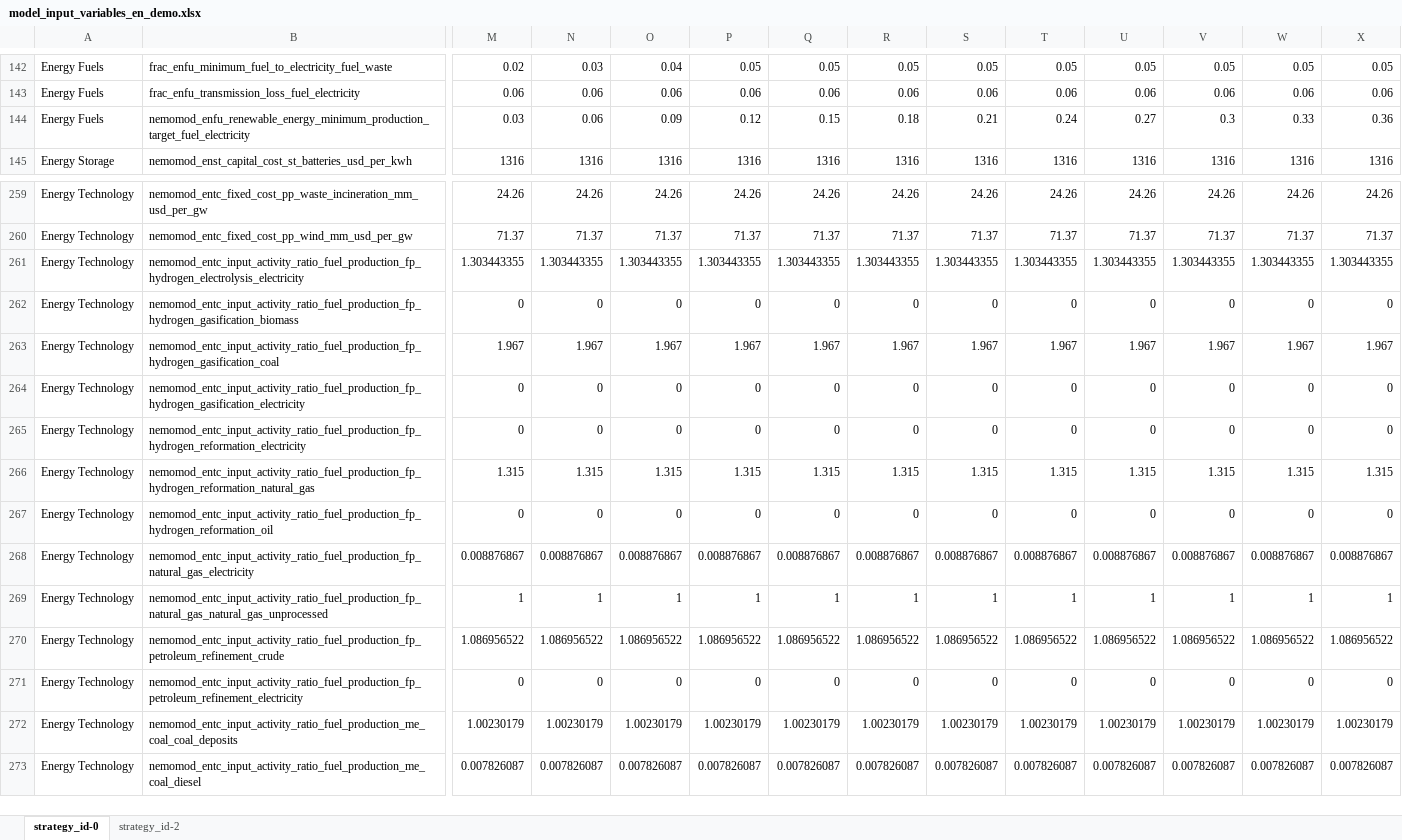
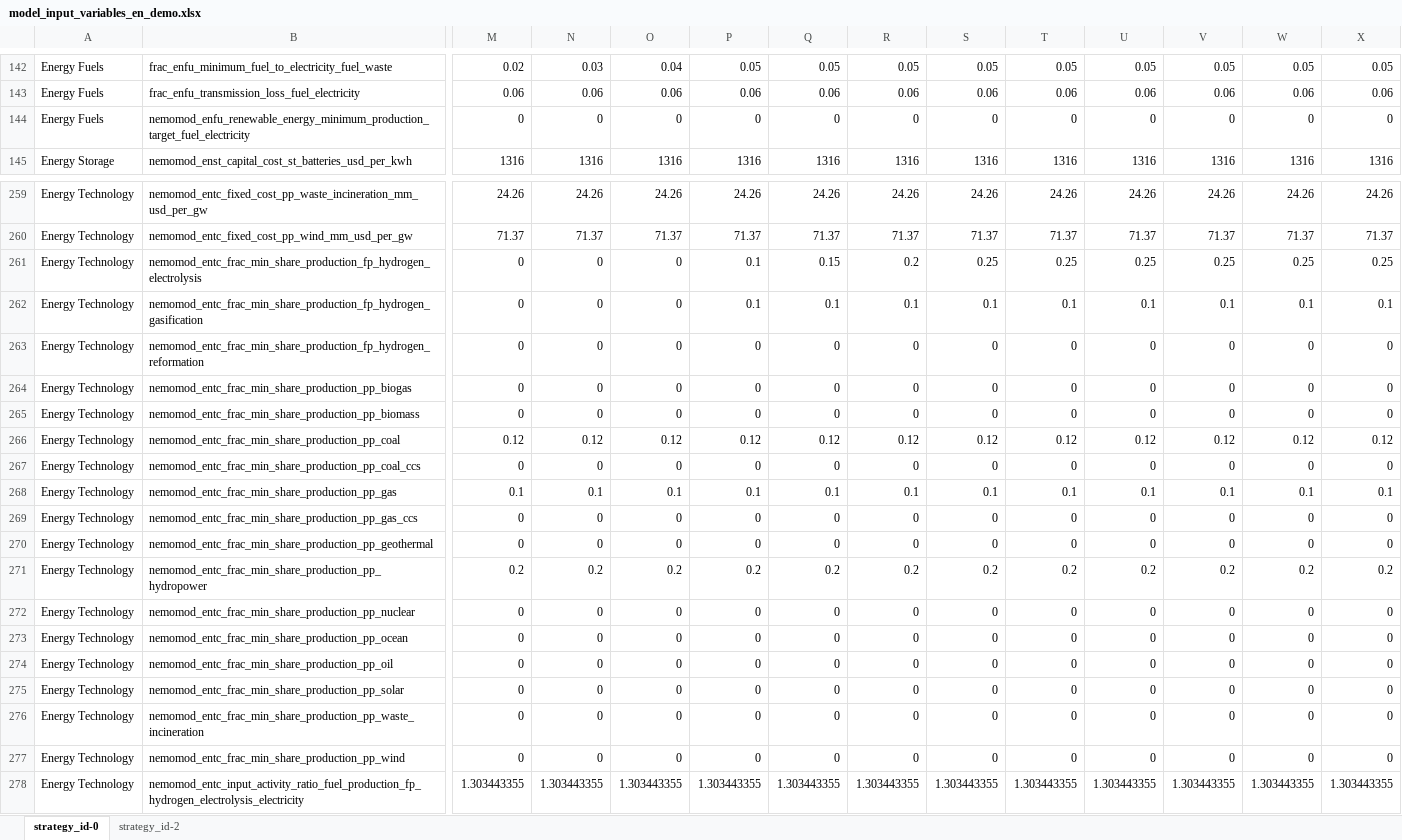
Before and after one commit to jarojasag/lac_decarbonization, an Excel workbook: ref/ingestion/demo/model_input_variables_en_demo.xlsx, sheet strategy_id-0, drawn as a sheet; only a part is shown, gaps mark what is left out; the shorter side is filled out with more unchanged rows; values as stored, in another font and other column widths than the file's, no borders; rows hold the shown columns only; the diff covers the shown part only; the diff names each change by its address in the sheet, - before the commit and + after, or states it on an @@ line.

Commit message:
completed MinShareProduction integration and dummy dataset

```diff
--- a/ref/ingestion/demo/model_input_variables_en_demo.xlsx (sheet strategy_id-0)
+++ b/ref/ingestion/demo/model_input_variables_en_demo.xlsx (sheet strategy_id-0)
-M144: 0.03
+M144: 0
-N144: 0.06
+N144: 0
-O144: 0.09
+O144: 0
-P144: 0.12
+P144: 0
-Q144: 0.15
+Q144: 0
-R144: 0.18
+R144: 0
-S144: 0.21
+S144: 0
-T144: 0.24
+T144: 0
-U144: 0.27
+U144: 0
-V144: 0.3
+V144: 0
-W144: 0.33
+W144: 0
-X144: 0.36
+X144: 0
+row 261: Energy Technology | nemomod_entc_frac_min_share_production_fp_hydrogen_electrolysis | 0 | 0 | 0 | 0.1 | 0.15 | 0.2 | 0.25 | 0.25 | 0.25 | 0.25 | 0.25 | 0.25
+row 262: Energy Technology | nemomod_entc_frac_min_share_production_fp_hydrogen_gasification | 0 | 0 | 0 | 0.1 | 0.1 | 0.1 | 0.1 | 0.1 | 0.1 | 0.1 | 0.1 | 0.1
+row 263: Energy Technology | nemomod_entc_frac_min_share_production_fp_hydrogen_reformation | 0 | 0 | 0 | 0 | 0 | 0 | 0 | 0 | 0 | 0 | 0 | 0
+row 264: Energy Technology | nemomod_entc_frac_min_share_production_pp_biogas | 0 | 0 | 0 | 0 | 0 | 0 | 0 | 0 | 0 | 0 | 0 | 0
+row 265: Energy Technology | nemomod_entc_frac_min_share_production_pp_biomass | 0 | 0 | 0 | 0 | 0 | 0 | 0 | 0 | 0 | 0 | 0 | 0
+row 266: Energy Technology | nemomod_entc_frac_min_share_production_pp_coal | 0.12 | 0.12 | 0.12 | 0.12 | 0.12 | 0.12 | 0.12 | 0.12 | 0.12 | 0.12 | 0.12 | 0.12
+row 267: Energy Technology | nemomod_entc_frac_min_share_production_pp_coal_ccs | 0 | 0 | 0 | 0 | 0 | 0 | 0 | 0 | 0 | 0 | 0 | 0
+row 268: Energy Technology | nemomod_entc_frac_min_share_production_pp_gas | 0.1 | 0.1 | 0.1 | 0.1 | 0.1 | 0.1 | 0.1 | 0.1 | 0.1 | 0.1 | 0.1 | 0.1
+row 269: Energy Technology | nemomod_entc_frac_min_share_production_pp_gas_ccs | 0 | 0 | 0 | 0 | 0 | 0 | 0 | 0 | 0 | 0 | 0 | 0
+row 270: Energy Technology | nemomod_entc_frac_min_share_production_pp_geothermal | 0 | 0 | 0 | 0 | 0 | 0 | 0 | 0 | 0 | 0 | 0 | 0
+row 271: Energy Technology | nemomod_entc_frac_min_share_production_pp_hydropower | 0.2 | 0.2 | 0.2 | 0.2 | 0.2 | 0.2 | 0.2 | 0.2 | 0.2 | 0.2 | 0.2 | 0.2
+row 272: Energy Technology | nemomod_entc_frac_min_share_production_pp_nuclear | 0 | 0 | 0 | 0 | 0 | 0 | 0 | 0 | 0 | 0 | 0 | 0
+row 273: Energy Technology | nemomod_entc_frac_min_share_production_pp_ocean | 0 | 0 | 0 | 0 | 0 | 0 | 0 | 0 | 0 | 0 | 0 | 0
+row 274: Energy Technology | nemomod_entc_frac_min_share_production_pp_oil | 0 | 0 | 0 | 0 | 0 | 0 | 0 | 0 | 0 | 0 | 0 | 0
+row 275: Energy Technology | nemomod_entc_frac_min_share_production_pp_solar | 0 | 0 | 0 | 0 | 0 | 0 | 0 | 0 | 0 | 0 | 0 | 0
+row 276: Energy Technology | nemomod_entc_frac_min_share_production_pp_waste_incineration | 0 | 0 | 0 | 0 | 0 | 0 | 0 | 0 | 0 | 0 | 0 | 0
+row 277: Energy Technology | nemomod_entc_frac_min_share_production_pp_wind | 0 | 0 | 0 | 0 | 0 | 0 | 0 | 0 | 0 | 0 | 0 | 0
```
Also changed, not shown: 61 edited cells and cell formats elsewhere in this sheet, 7 other files.
